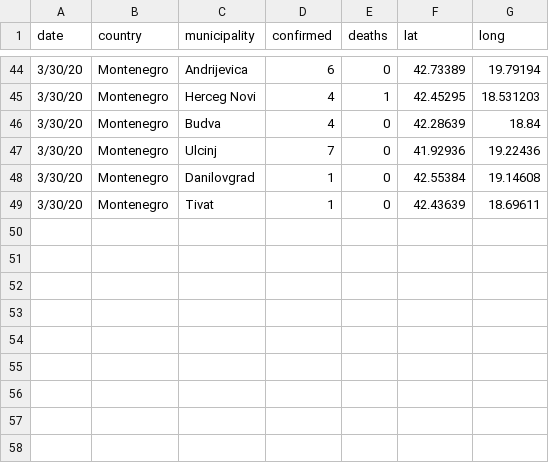
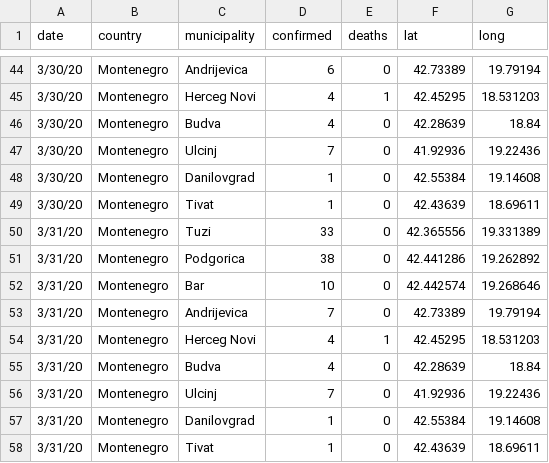
Before and after one commit to antoniojurlina/COVID19_Montenegro, a CSV file: data/montenegro_covid19.csv, drawn as a sheet; only a part is shown, gaps mark what is left out.

```diff
--- a/data/montenegro_covid19.csv
+++ b/data/montenegro_covid19.csv
@@ -49 +49,10 @@
 3/30/20,Montenegro,Tivat,1,0,42.43639,18.69611
+3/31/20,Montenegro,Tuzi,33,0,42.365556,19.331389
+3/31/20,Montenegro,Podgorica,38,0,42.441286,19.262892
+3/31/20,Montenegro,Bar,10,0,42.442574,19.268646
+3/31/20,Montenegro,Andrijevica,7,0,42.73389,19.79194
+3/31/20,Montenegro,Herceg Novi,4,1,42.45295,18.531203
+3/31/20,Montenegro,Budva,4,0,42.28639,18.84
+3/31/20,Montenegro,Ulcinj,7,0,41.92936,19.22436
+3/31/20,Montenegro,Danilovgrad,1,0,42.55384,19.14608
+3/31/20,Montenegro,Tivat,1,0,42.43639,18.69611
```
Also changed, not shown: 3 other files.
